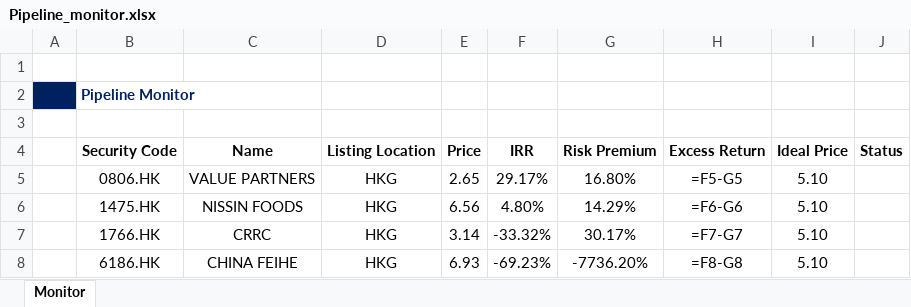
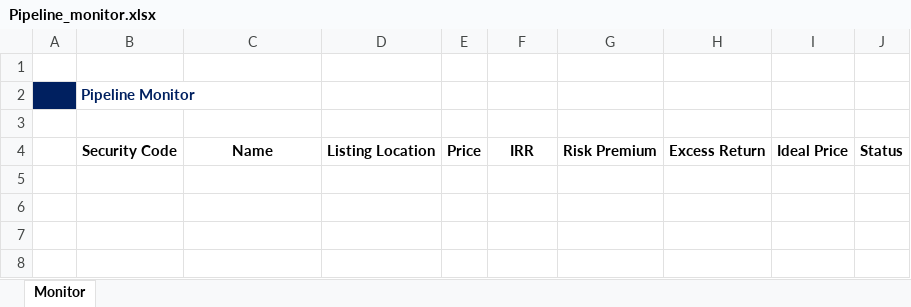
Before and after one commit to JerryChenz/Investing_project, an Excel workbook: Opportunities/Pipeline_monitor/Pipeline_monitor.xlsx, sheet Monitor, drawn as a sheet; values as stored, in another font and other column widths than the file's, no borders; formulas without a stored value are shown as written; the diff names each change by its address in the sheet, - before the commit and + after, or states it on an @@ line.

```diff
--- a/Opportunities/Pipeline_monitor/Pipeline_monitor.xlsx (sheet Monitor)
+++ b/Opportunities/Pipeline_monitor/Pipeline_monitor.xlsx (sheet Monitor)
-row 5:  | 0806.HK | VALUE PARTNERS | HKG | 2.65 | 29.17% | 16.80% | =F5-G5 | 5.10
-row 6:  | 1475.HK | NISSIN FOODS | HKG | 6.56 | 4.80% | 14.29% | =F6-G6 | 5.10
-row 7:  | 1766.HK | CRRC | HKG | 3.14 | -33.32% | 30.17% | =F7-G7 | 5.10
-row 8:  | 6186.HK | CHINA FEIHE | HKG | 6.93 | -69.23% | -7736.20% | =F8-G8 | 5.10
```
Also changed, not shown: 8 other files.
